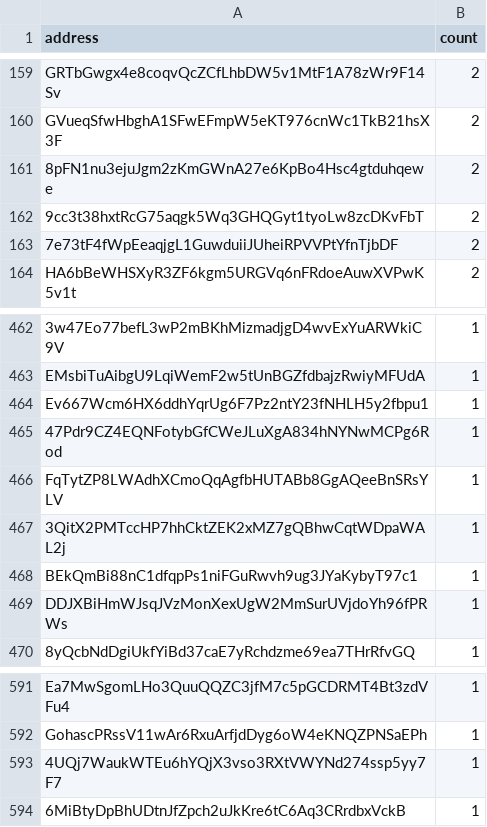
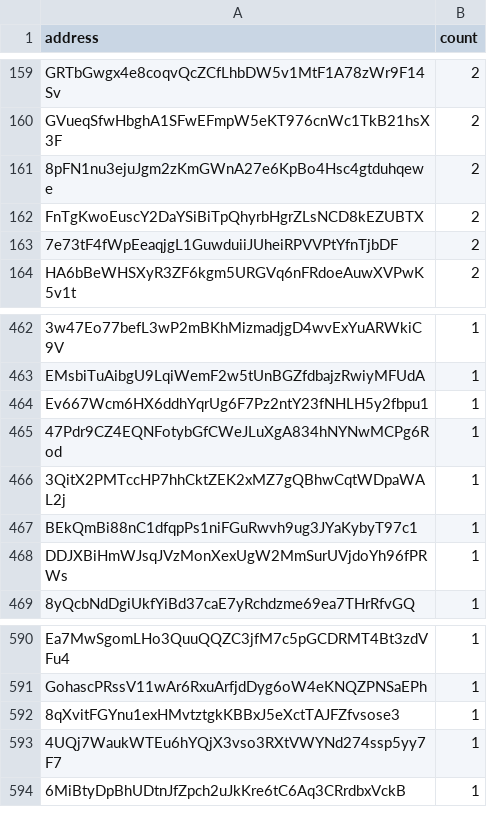
Before and after one commit to QuekzDev/snapshot, a CSV file: snapshot_legacy.csv, drawn as a sheet; only a part is shown, gaps mark what is left out.

```diff
--- a/snapshot_legacy.csv
+++ b/snapshot_legacy.csv
@@ -161,3 +161,3 @@ GVueqSfwHbghA1SFwEFmpW5eKT976cnWc1TkB21hsX3F,2
 8pFN1nu3ejuJgm2zKmGWnA27e6KpBo4Hsc4gtduhqewe,2
-9cc3t38hxtRcG75aqgk5Wq3GHQGyt1tyoLw8zcDKvFbT,2
+FnTgKwoEuscY2DaYSiBiTpQhyrbHgrZLsNCD8kEZUBTX,2
 7e73tF4fWpEeaqjgL1GuwduiiJUheiRPVVPtYfnTjbDF,2
@@ -465,3 +465,2 @@ Ev667Wcm6HX6ddhYqrUg6F7Pz2ntY23fNHLH5y2fbpu1,1
 47Pdr9CZ4EQNFotybGfCWeJLuXgA834hNYNwMCPg6Rod,1
-FqTytZP8LWAdhXCmoQqAgfbHUTABb8GgAQeeBnSRsYLV,1
 3QitX2PMTccHP7hhCktZEK2xMZ7gQBhwCqtWDpaWAL2j,1
@@ -592,2 +591,3 @@ Ea7MwSgomLHo3QuuQQZC3jfM7c5pGCDRMT4Bt3zdVFu4,1
 GohascPRssV11wAr6RxuArfjdDyg6oW4eKNQZPNSaEPh,1
+8qXvitFGYnu1exHMvtztgkKBBxJ5eXctTAJFZfvsose3,1
 4UQj7WaukWTEu6hYQjX3vso3RXtVWYNd274ssp5yy7F7,1
```
